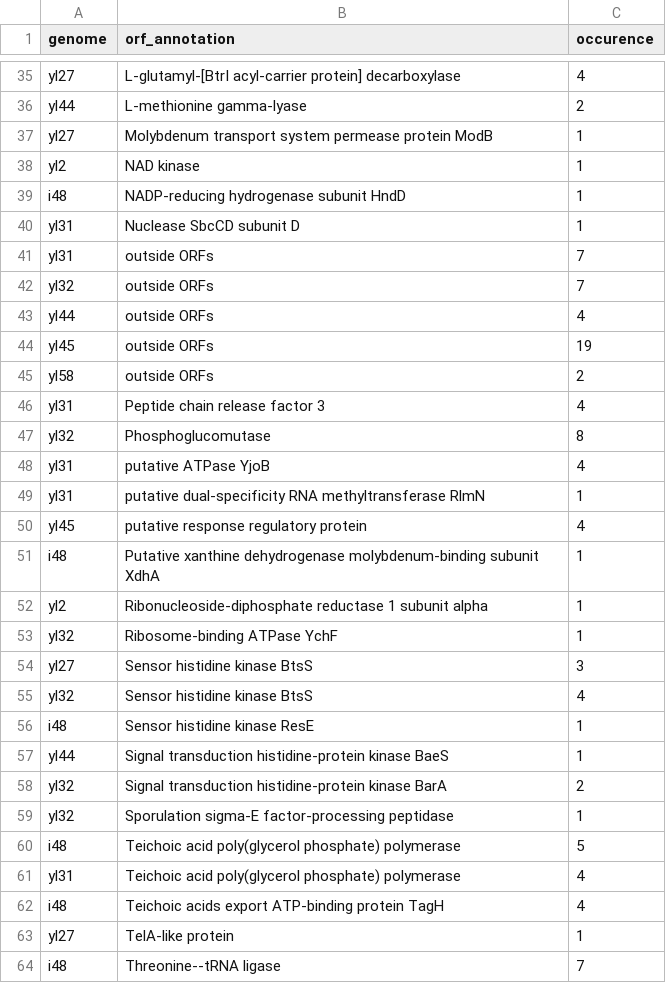
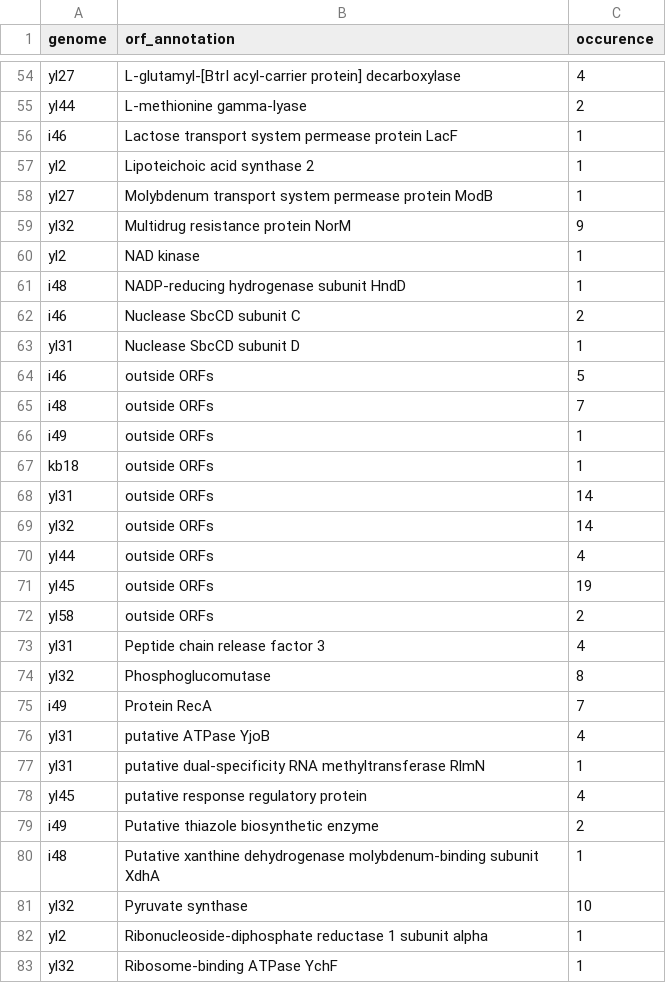
Before and after one commit to philippmuench/OligoMM-report, a TSV file: data/tables/table2.tsv, drawn as a sheet; only a part is shown, gaps mark what is left out; the shorter side is filled out with more unchanged rows; the diff covers the shown part only.

```diff
--- a/data/tables/table2.tsv
+++ b/data/tables/table2.tsv
@@ -36,8 +55,16 @@ yl27	L-glutamyl-[BtrI acyl-carrier protein] decarboxylase	4
 yl44	L-methionine gamma-lyase	2
+i46	Lactose transport system permease protein LacF	1
+yl2	Lipoteichoic acid synthase 2	1
 yl27	Molybdenum transport system permease protein ModB	1
+yl32	Multidrug resistance protein NorM	9
 yl2	NAD kinase	1
 i48	NADP-reducing hydrogenase subunit HndD	1
+i46	Nuclease SbcCD subunit C	2
 yl31	Nuclease SbcCD subunit D	1
-yl31	outside ORFs	7
-yl32	outside ORFs	7
+i46	outside ORFs	5
+i48	outside ORFs	7
+i49	outside ORFs	1
+kb18	outside ORFs	1
+yl31	outside ORFs	14
+yl32	outside ORFs	14
 yl44	outside ORFs	4
@@ -47,2 +74,3 @@ yl31	Peptide chain release factor 3	4
 yl32	Phosphoglucomutase	8
+i49	Protein RecA	7
 yl31	putative ATPase YjoB	4
@@ -50,3 +78,5 @@ yl31	putative dual-specificity RNA methyltransferase RlmN	1
 yl45	putative response regulatory protein	4
+i49	Putative thiazole biosynthetic enzyme	2
 i48	Putative xanthine dehydrogenase molybdenum-binding subunit XdhA	1
+yl32	Pyruvate synthase	10
 yl2	Ribonucleoside-diphosphate reductase 1 subunit alpha	1
```
Also changed, not shown: 30 added rows and 7 edited cells elsewhere in this file, 17 other files.
